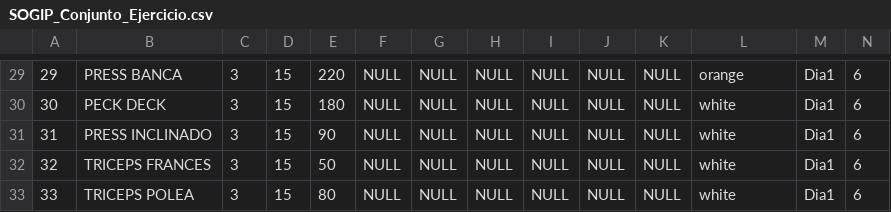
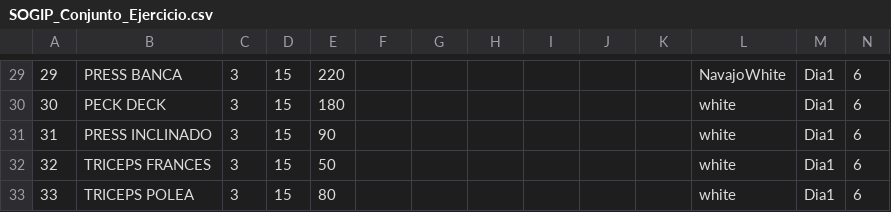
Before and after one commit to CarlosMurillo2897/SOGIP_v2, a CSV file: script_BD/SOGIP_Conjunto_Ejercicio.csv, drawn as a sheet; only a part is shown, gaps mark what is left out; the diff covers the shown part only; the diff names each change by its address in the sheet, - before the commit and + after, or states it on an @@ line.

```diff
--- a/script_BD/SOGIP_Conjunto_Ejercicio.csv
+++ b/script_BD/SOGIP_Conjunto_Ejercicio.csv
-F29:F33: NULL
+F29:F33: (empty)
-G29:G33: NULL
+G29:G33: (empty)
-H29:H33: NULL
+H29:H33: (empty)
-I29:I33: NULL
+I29:I33: (empty)
-J29:J33: NULL
+J29:J33: (empty)
-K29:K33: NULL
+K29:K33: (empty)
-L29: orange
+L29: NavajoWhite
```
Also changed, not shown: 33 edited cells elsewhere in this file, 1 other file.
